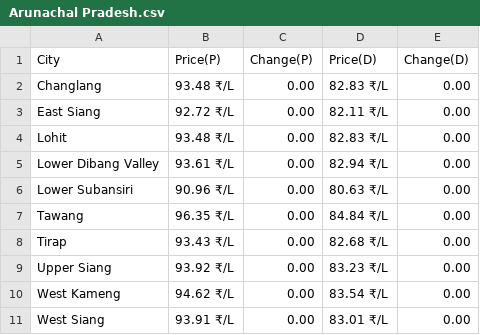
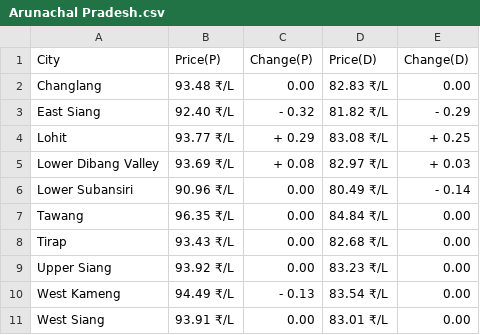
Before and after one commit to Doofenshmirtz-Evil-Incorp/FuelishPy, a CSV file: assets/Arunachal Pradesh.csv, drawn as a sheet.

```diff
--- a/assets/Arunachal Pradesh.csv
+++ b/assets/Arunachal Pradesh.csv
@@ -2,6 +2,6 @@ City,Price(P),Change(P),Price(D),Change(D)
 Changlang,93.48 ₹/L,  0.00,82.83 ₹/L,  0.00
-East Siang,92.72 ₹/L,  0.00,82.11 ₹/L,  0.00
-Lohit,93.48 ₹/L,  0.00,82.83 ₹/L,  0.00
-Lower Dibang Valley,93.61 ₹/L,  0.00,82.94 ₹/L,  0.00
-Lower Subansiri,90.96 ₹/L,  0.00,80.63 ₹/L,  0.00
+East Siang,92.40 ₹/L,- 0.32,81.82 ₹/L,- 0.29
+Lohit,93.77 ₹/L,+ 0.29,83.08 ₹/L,+ 0.25
+Lower Dibang Valley,93.69 ₹/L,+ 0.08,82.97 ₹/L,+ 0.03
+Lower Subansiri,90.96 ₹/L,  0.00,80.49 ₹/L,- 0.14
 Tawang,96.35 ₹/L,  0.00,84.84 ₹/L,  0.00
@@ -9,3 +9,3 @@ Tirap,93.43 ₹/L,  0.00,82.68 ₹/L,  0.00
 Upper Siang,93.92 ₹/L,  0.00,83.23 ₹/L,  0.00
-West Kameng,94.62 ₹/L,  0.00,83.54 ₹/L,  0.00
+West Kameng,94.49 ₹/L,- 0.13,83.54 ₹/L,  0.00
 West Siang,93.91 ₹/L,  0.00,83.01 ₹/L,  0.00
```
Also changed, not shown: State.csv, assets/Andhra Pradesh.csv, 26 other files.
